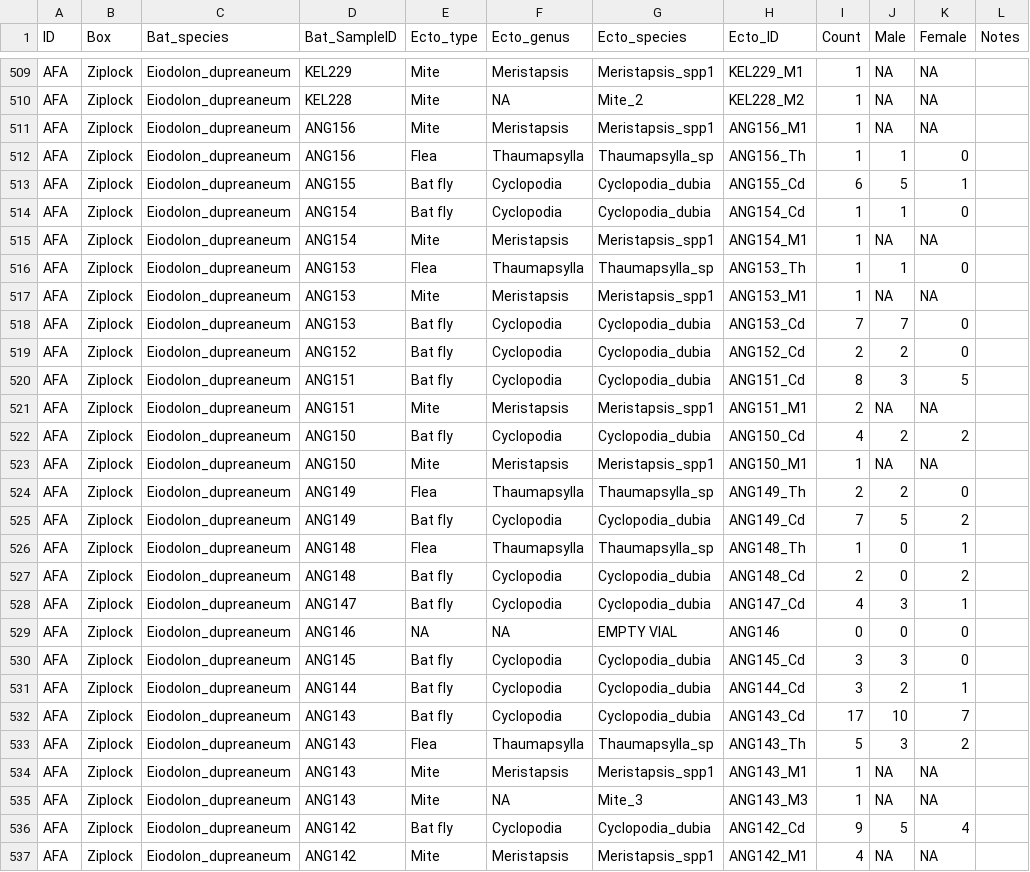
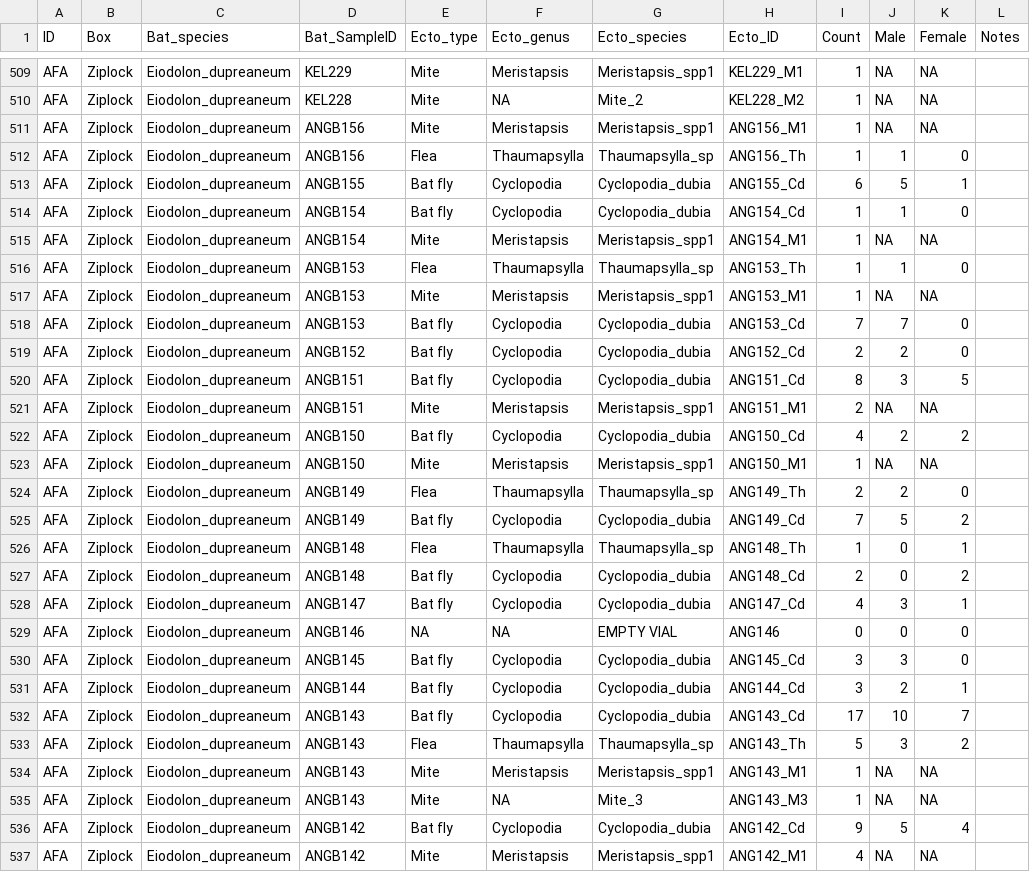
Before and after one commit to brooklabteam/Mada-Ectoparasites, a CSV file: Data-and-Code/20200628_AA_SG_Ectoparasite_Species.csv, drawn as a sheet; only a part is shown, gaps mark what is left out; the diff covers the shown part only; the diff names each change by its address in the sheet, - before the commit and + after, or states it on an @@ line.

Commit message:
Correcting some of the Bat_SampleID data for a clean merge with the catching data

```diff
--- a/Data-and-Code/20200628_AA_SG_Ectoparasite_Species.csv
+++ b/Data-and-Code/20200628_AA_SG_Ectoparasite_Species.csv
-D511:D512 (Bat_SampleID): ANG156
+D511:D512 (Bat_SampleID): ANGB156
-D513 (Bat_SampleID): ANG155
+D513 (Bat_SampleID): ANGB155
-D514:D515 (Bat_SampleID): ANG154
+D514:D515 (Bat_SampleID): ANGB154
-D516:D518 (Bat_SampleID): ANG153
+D516:D518 (Bat_SampleID): ANGB153
-D519 (Bat_SampleID): ANG152
+D519 (Bat_SampleID): ANGB152
-D520:D521 (Bat_SampleID): ANG151
+D520:D521 (Bat_SampleID): ANGB151
-D522:D523 (Bat_SampleID): ANG150
+D522:D523 (Bat_SampleID): ANGB150
-D524:D525 (Bat_SampleID): ANG149
+D524:D525 (Bat_SampleID): ANGB149
-D526:D527 (Bat_SampleID): ANG148
+D526:D527 (Bat_SampleID): ANGB148
-D528 (Bat_SampleID): ANG147
+D528 (Bat_SampleID): ANGB147
-D529 (Bat_SampleID): ANG146
+D529 (Bat_SampleID): ANGB146
-D530 (Bat_SampleID): ANG145
+D530 (Bat_SampleID): ANGB145
-D531 (Bat_SampleID): ANG144
+D531 (Bat_SampleID): ANGB144
-D532:D535 (Bat_SampleID): ANG143
+D532:D535 (Bat_SampleID): ANGB143
-D536:D537 (Bat_SampleID): ANG142
+D536:D537 (Bat_SampleID): ANGB142
```
Also changed, not shown: 69 edited cells elsewhere in this file.
